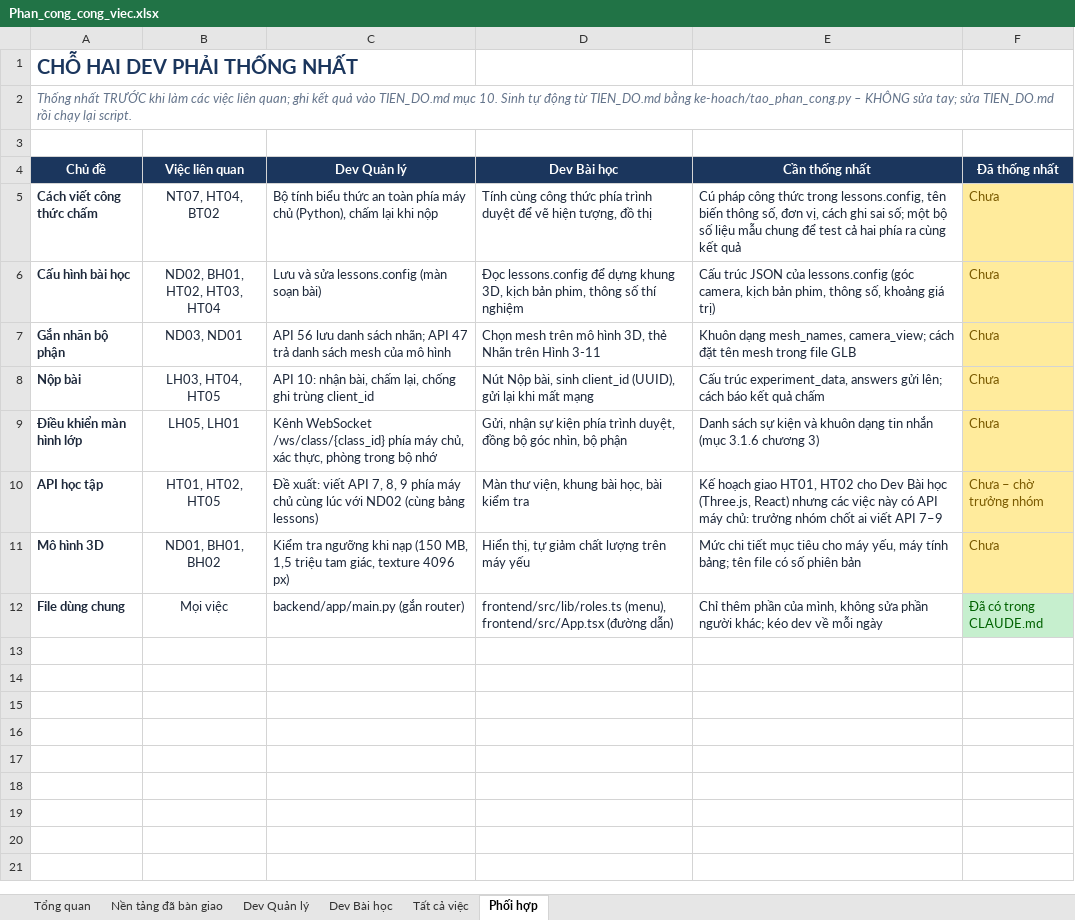
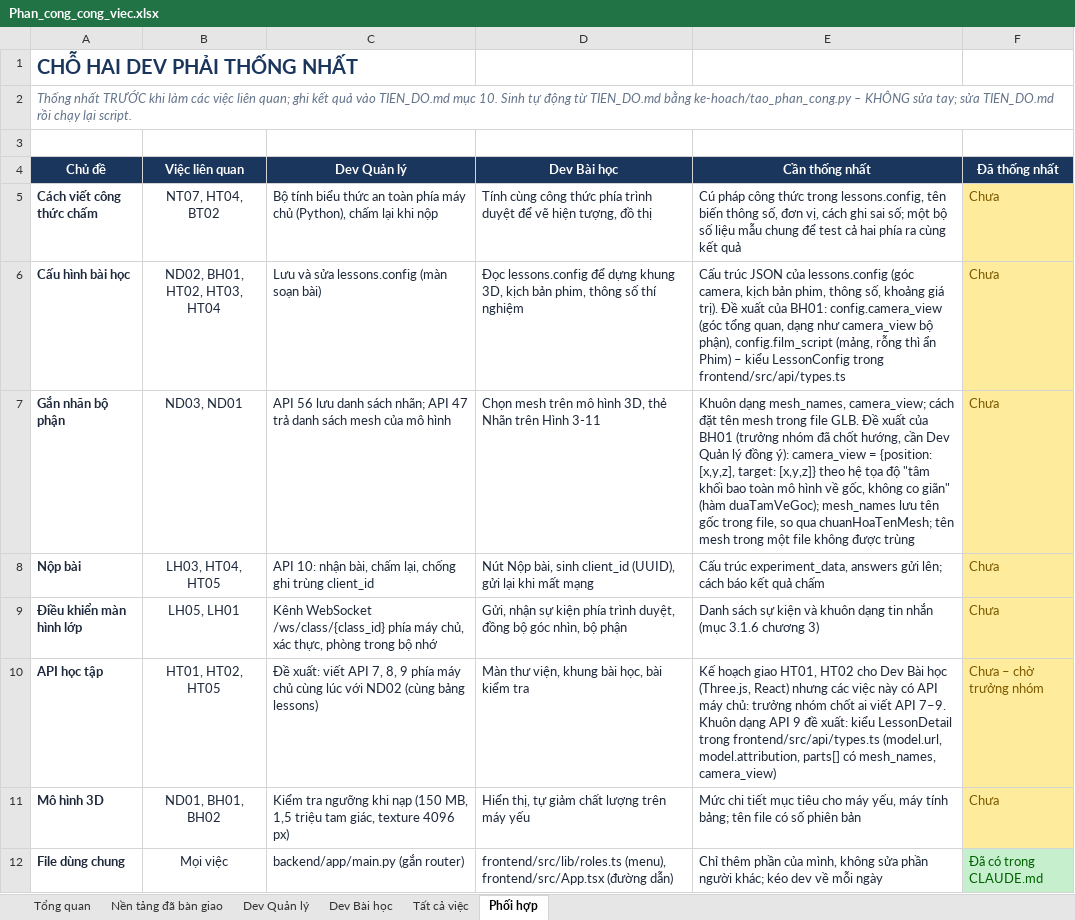
Before and after one commit to NguyenThacNam/stem3d, an Excel workbook: ke-hoach/Phan_cong_cong_viec.xlsx, sheet Phối hợp, drawn as a sheet; values as stored, in another font and other column widths than the file's, no borders; the diff names each change by its address in the sheet, - before the commit and + after, or states it on an @@ line.

```diff
--- a/ke-hoach/Phan_cong_cong_viec.xlsx (sheet Phối hợp)
+++ b/ke-hoach/Phan_cong_cong_viec.xlsx (sheet Phối hợp)
-E6 (Cần thống nhất): …khoảng giá trị)
+E6 (Cần thống nhất): …khoảng giá trị). Đề xuất của BH01: config.camera_view (góc tổng quan, dạng như camera_view bộ phận), config.film_script (mảng, rỗng thì ẩn Phim) – kiểu LessonConfig trong frontend/src/api/types.ts
-E7 (Cần thống nhất): …trong file GLB
+E7 (Cần thống nhất): …trong file GLB. Đề xuất của BH01 (trưởng nhóm đã chốt hướng, cần Dev Quản lý đồng ý): camera_view = {position: [x,y,z], target: [x,y,z]} theo hệ tọa độ "tâm khối bao toàn mô hình về gốc, không co giãn" (hàm duaTamVeGoc); mesh_names lưu tên gốc trong file, so qua chuanHoaTenMesh; tên mesh trong một file không được trùng
-E10 (Cần thống nhất): …viết API 7–9
+E10 (Cần thống nhất): …viết API 7–9. Khuôn dạng API 9 đề xuất: kiểu LessonDetail trong frontend/src/api/types.ts (model.url, model.attribution, parts[] có mesh_names, camera_view)
```
Also changed, not shown: sheet Tổng quan, sheet Dev Bài học, sheet Nền tảng đã bàn giao, sheet Tất cả việc, 17 other files.
